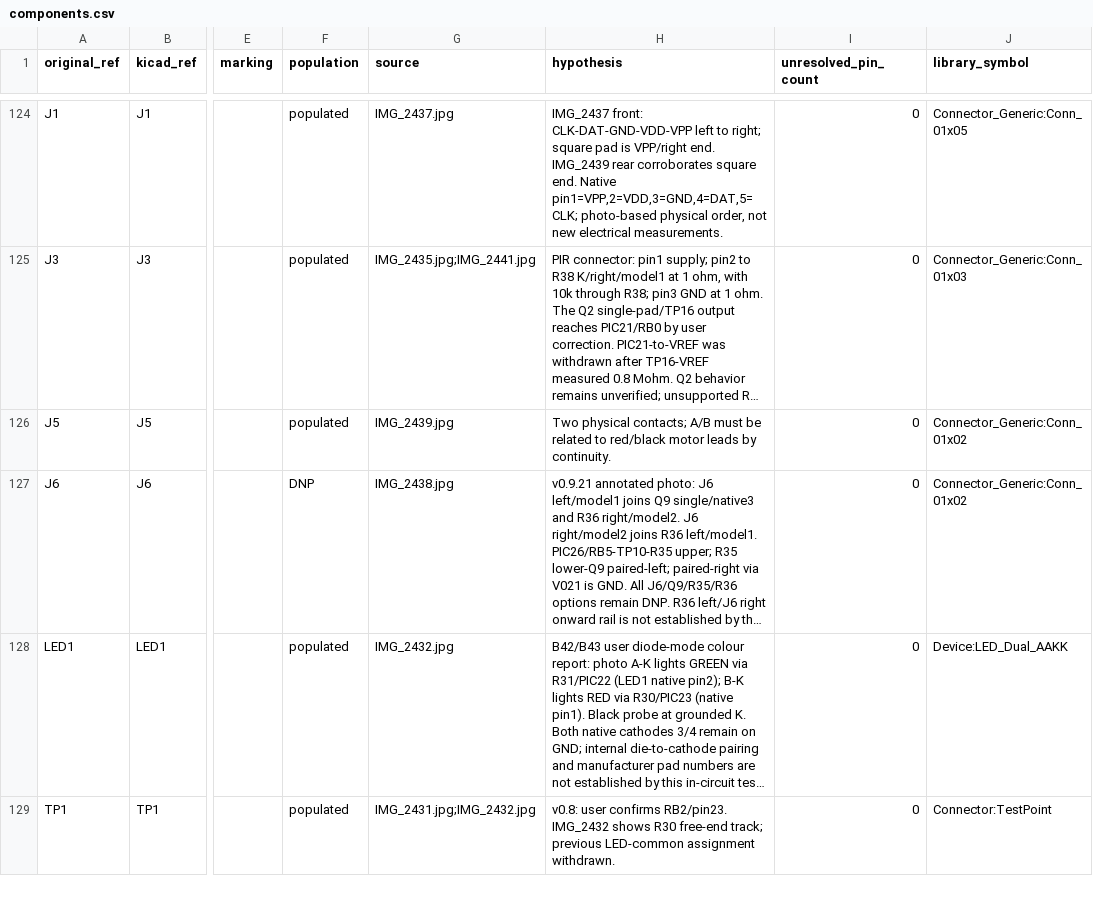
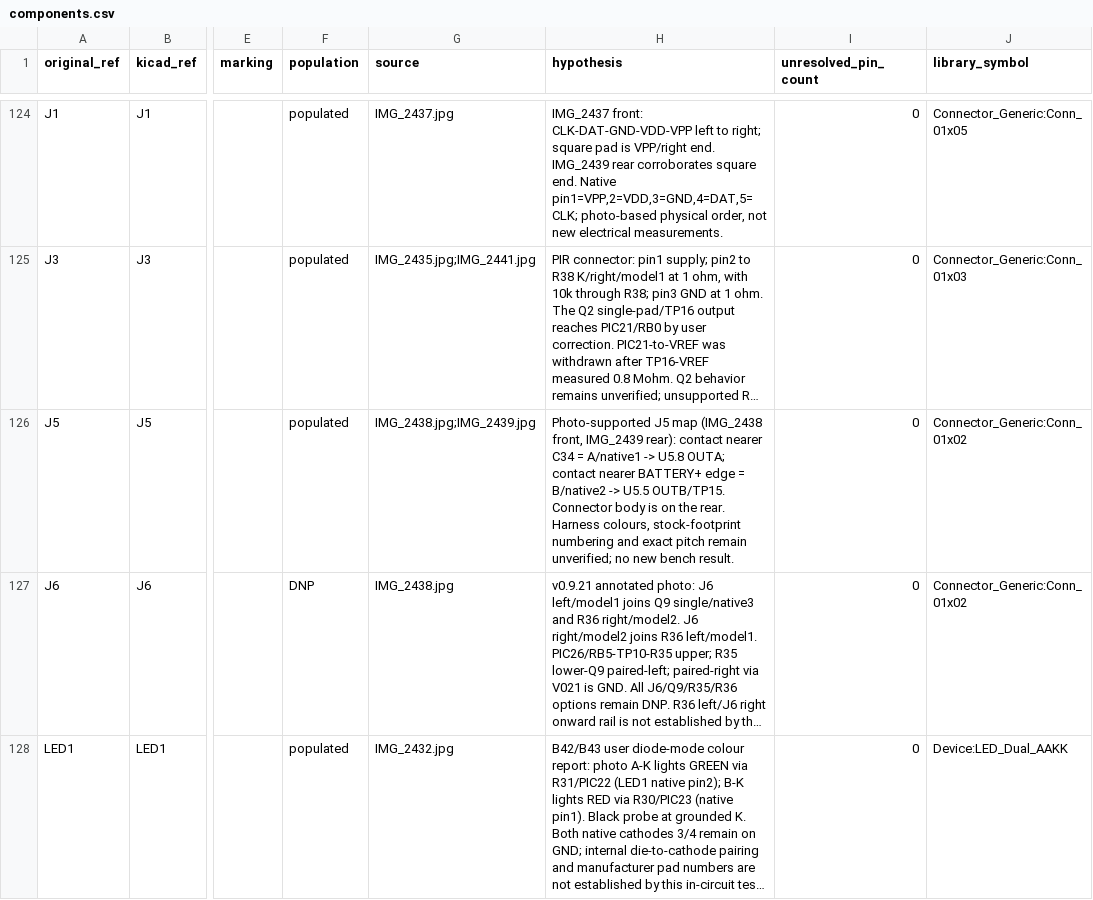
Before and after one commit to kerby2000/PetSafe-PCB, a CSV file: evidence/components.csv, drawn as a sheet; only a part is shown, gaps mark what is left out; the shorter side is filled out with more unchanged rows; long unchanged cells end in …; the diff names each change by its address in the sheet, - before the commit and + after, or states it on an @@ line.

```diff
--- a/evidence/components.csv
+++ b/evidence/components.csv
-G126 (source): IMG_2439.jpg
+G126 (source): IMG_2438.jpg;IMG_2439.jpg
-H126 (hypothesis): Two physical contacts; A/B must be related to red/black motor leads by continuity.
+H126 (hypothesis): Photo-supported J5 map (IMG_2438 front, IMG_2439 rear): contact nearer C34 = A/native1 -> U5.8 OUTA; contact nearer BATTERY+ edge = B/native2 -> U5.5 OUTB/TP15. Connector body is on the rear. Harness colours, stock-footprint numbering and exact pitch remain unverified; no new bench result.
```
Also changed, not shown: evidence/completion_audit.csv, 47 other files.
